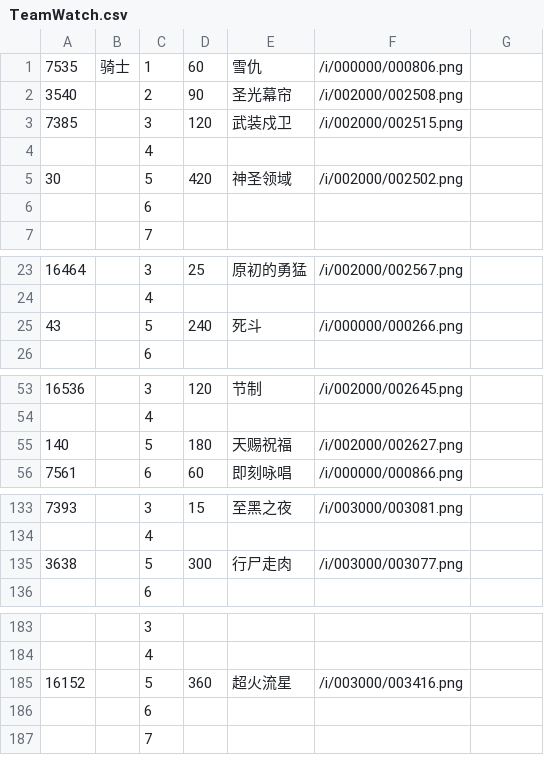
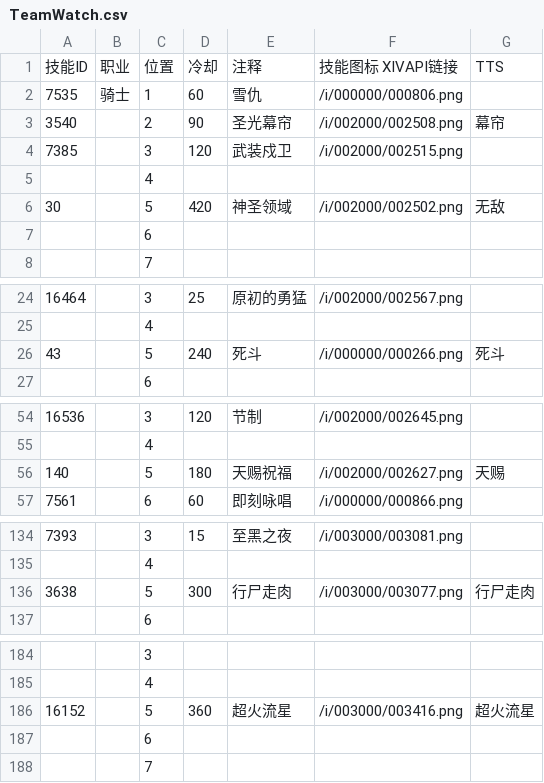
Before and after one commit to Souma-Sumire/FFXIV_Auxiliary_Tools, a CSV file: csv/TeamWatch.csv, drawn as a sheet; only a part is shown, gaps mark what is left out; addresses are those after the commit; the diff names each change by its address in the sheet, - before the commit and + after, or states it on an @@ line.

Commit message:
Update

```diff
--- a/csv/TeamWatch.csv
+++ b/csv/TeamWatch.csv
+row 1: 技能ID | 职业 | 位置 | 冷却 | 注释 | 技能图标 XIVAPI链接 | TTS
-G3: (empty)
+G3: 幕帘
-G6: (empty)
+G6: 无敌
-G26: (empty)
+G26: 死斗
-G56: (empty)
+G56: 天赐
-G136: (empty)
+G136: 行尸走肉
-G186: (empty)
+G186: 超火流星
```
